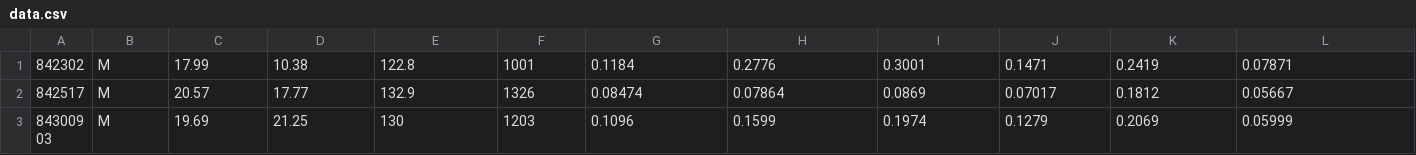
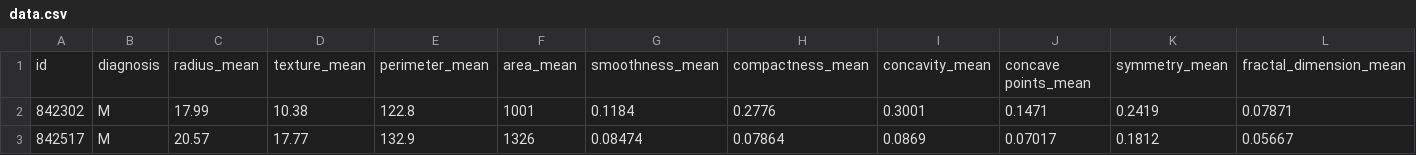
Before and after one commit to JOKITON/Machine_Learning, a CSV file: datasets/multilayer-perceptron/data.csv, drawn as a sheet; only a part is shown; the shorter side is filled out with more unchanged rows; rows hold the shown columns only; the diff names each change by its address in the sheet, - before the commit and + after, or states it on an @@ line.

```diff
--- a/datasets/multilayer-perceptron/data.csv
+++ b/datasets/multilayer-perceptron/data.csv
+row 1: id | diagnosis | radius_mean | texture_mean | perimeter_mean | area_mean | smoothness_mean | compactness_mean | concavity_mean | concave points_mean | symmetry_mean | fractal_dimension_mean
```
Also changed, not shown: 11 other files.
